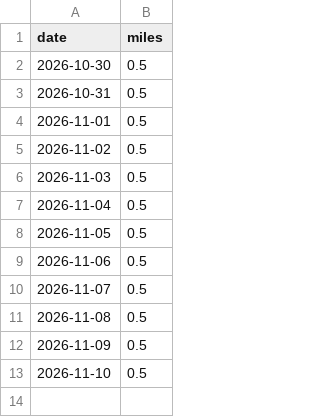
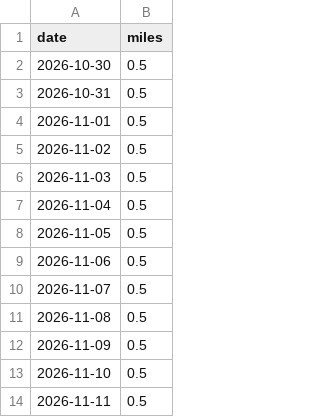
Before and after one commit to webscraper1993/scraper, a CSV file: history/ebay.csv, drawn as a sheet; the diff names each change by its address in the sheet, - before the commit and + after, or states it on an @@ line.

```diff
--- a/history/ebay.csv
+++ b/history/ebay.csv
+row 14: 2026-11-11 | 0.5
```
Also changed, not shown: history/adidas.csv, 6 other files.
